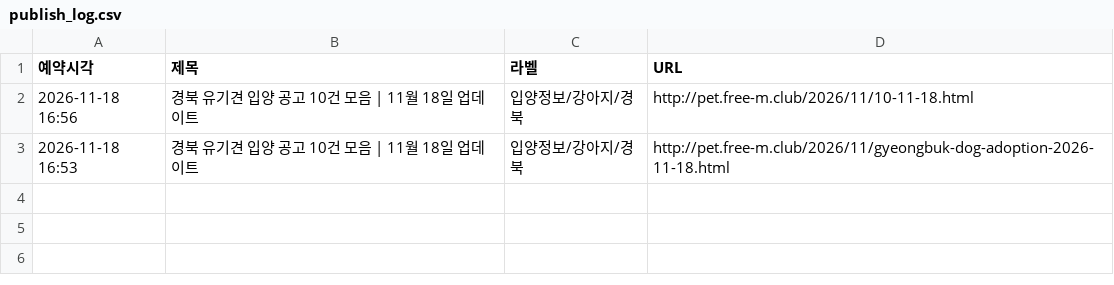
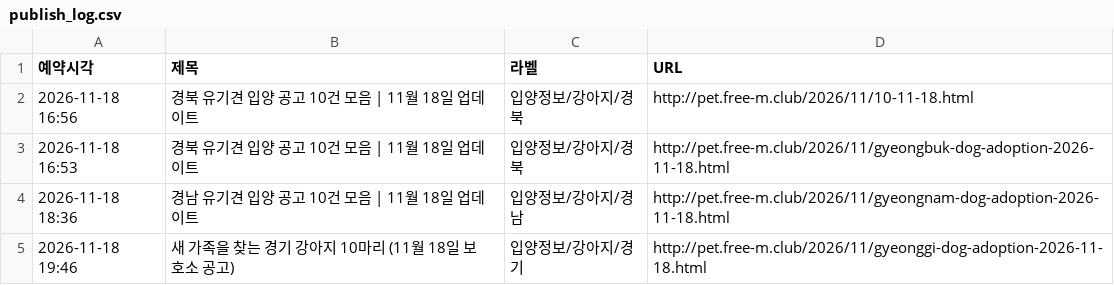
Before and after one commit to tjstkd-cell/banryeonote, a CSV file: data/publish_log.csv, drawn as a sheet.

```diff
--- a/data/publish_log.csv
+++ b/data/publish_log.csv
@@ -3 +3,3 @@
 "2026-11-18 16:53","경북 유기견 입양 공고 10건 모음 | 11월 18일 업데이트","입양정보/강아지/경북","http://pet.free-m.club/2026/11/gyeongbuk-dog-adoption-2026-11-18.html"
+"2026-11-18 18:36","경남 유기견 입양 공고 10건 모음 | 11월 18일 업데이트","입양정보/강아지/경남","http://pet.free-m.club/2026/11/gyeongnam-dog-adoption-2026-11-18.html"
+"2026-11-18 19:46","새 가족을 찾는 경기 강아지 10마리 (11월 18일 보호소 공고)","입양정보/강아지/경기","http://pet.free-m.club/2026/11/gyeonggi-dog-adoption-2026-11-18.html"
```
Also changed, not shown: 1 other file.
